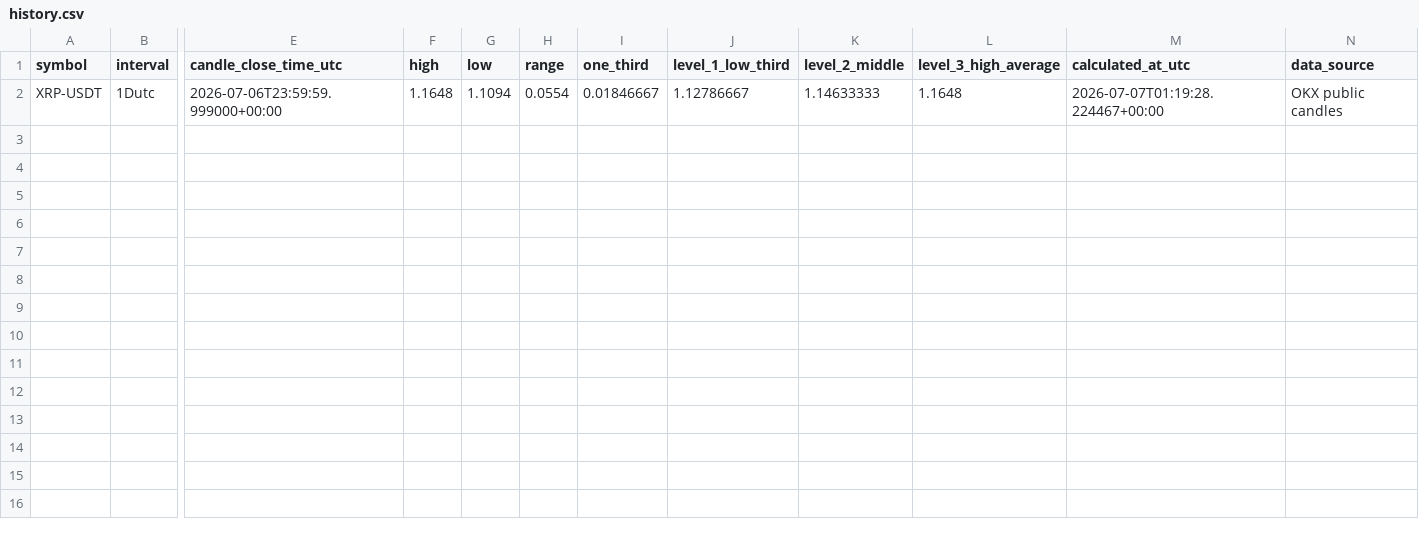
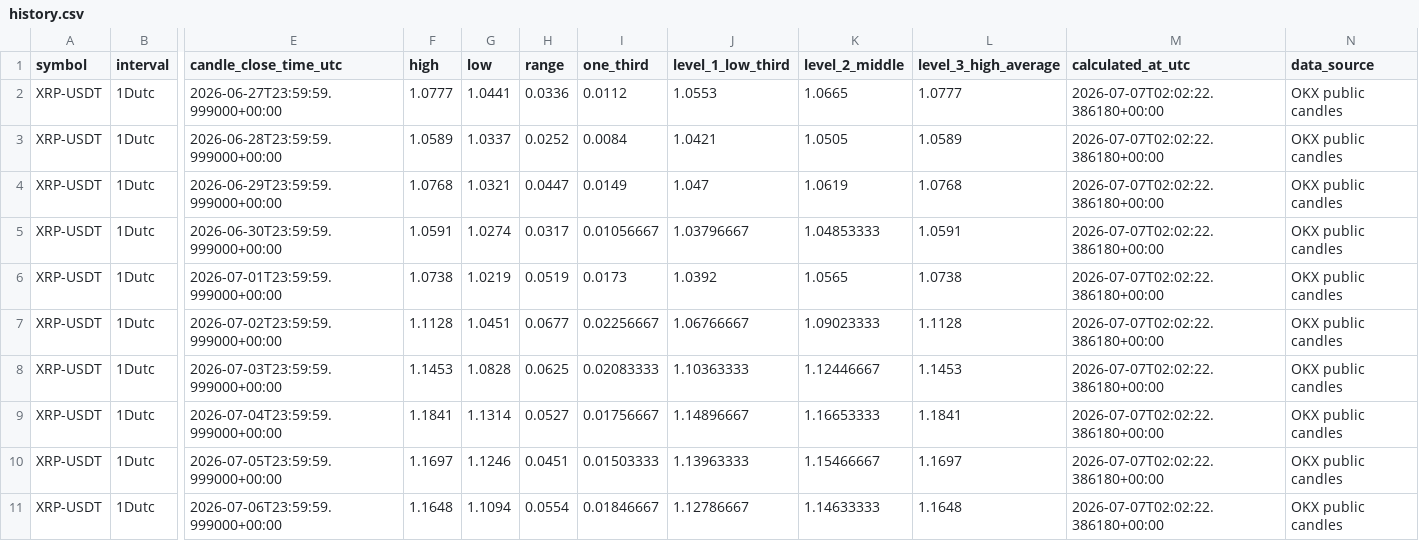
Before and after one commit to Einsteinmonkey/XRPoneDayCandlesRuleofThirds, a CSV file: results/history.csv, drawn as a sheet; only a part is shown, gaps mark what is left out; addresses are those after the commit; rows hold the shown columns only; the diff names each change by its address in the sheet, - before the commit and + after, or states it on an @@ line.

```diff
--- a/results/history.csv
+++ b/results/history.csv
+row 2: XRP-USDT | 1Dutc | 2026-06-27T23:59:59.999000+00:00 | 1.0777 | 1.0441 | 0.0336 | 0.0112 | 1.0553 | 1.0665 | 1.0777 | 2026-07-07T02:02:22.386180+00:00 | OKX public candles
+row 3: XRP-USDT | 1Dutc | 2026-06-28T23:59:59.999000+00:00 | 1.0589 | 1.0337 | 0.0252 | 0.0084 | 1.0421 | 1.0505 | 1.0589 | 2026-07-07T02:02:22.386180+00:00 | OKX public candles
+row 4: XRP-USDT | 1Dutc | 2026-06-29T23:59:59.999000+00:00 | 1.0768 | 1.0321 | 0.0447 | 0.0149 | 1.047 | 1.0619 | 1.0768 | 2026-07-07T02:02:22.386180+00:00 | OKX public candles
+row 5: XRP-USDT | 1Dutc | 2026-06-30T23:59:59.999000+00:00 | 1.0591 | 1.0274 | 0.0317 | 0.01056667 | 1.03796667 | 1.04853333 | 1.0591 | 2026-07-07T02:02:22.386180+00:00 | OKX public candles
+row 6: XRP-USDT | 1Dutc | 2026-07-01T23:59:59.999000+00:00 | 1.0738 | 1.0219 | 0.0519 | 0.0173 | 1.0392 | 1.0565 | 1.0738 | 2026-07-07T02:02:22.386180+00:00 | OKX public candles
+row 7: XRP-USDT | 1Dutc | 2026-07-02T23:59:59.999000+00:00 | 1.1128 | 1.0451 | 0.0677 | 0.02256667 | 1.06766667 | 1.09023333 | 1.1128 | 2026-07-07T02:02:22.386180+00:00 | OKX public candles
+row 8: XRP-USDT | 1Dutc | 2026-07-03T23:59:59.999000+00:00 | 1.1453 | 1.0828 | 0.0625 | 0.02083333 | 1.10363333 | 1.12446667 | 1.1453 | 2026-07-07T02:02:22.386180+00:00 | OKX public candles
+row 9: XRP-USDT | 1Dutc | 2026-07-04T23:59:59.999000+00:00 | 1.1841 | 1.1314 | 0.0527 | 0.01756667 | 1.14896667 | 1.16653333 | 1.1841 | 2026-07-07T02:02:22.386180+00:00 | OKX public candles
+row 10: XRP-USDT | 1Dutc | 2026-07-05T23:59:59.999000+00:00 | 1.1697 | 1.1246 | 0.0451 | 0.01503333 | 1.13963333 | 1.15466667 | 1.1697 | 2026-07-07T02:02:22.386180+00:00 | OKX public candles
-M11 (calculated_at_utc): 2026-07-07T01:19:28.224467+00:00
+M11 (calculated_at_utc): 2026-07-07T02:02:22.386180+00:00
```
Also changed, not shown: 3 other files.
